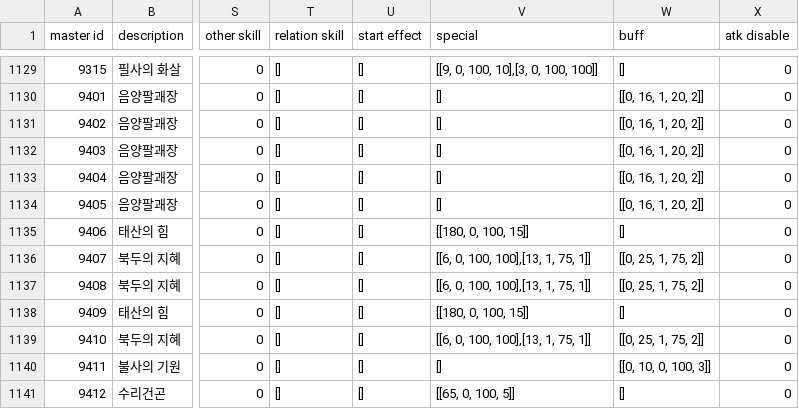
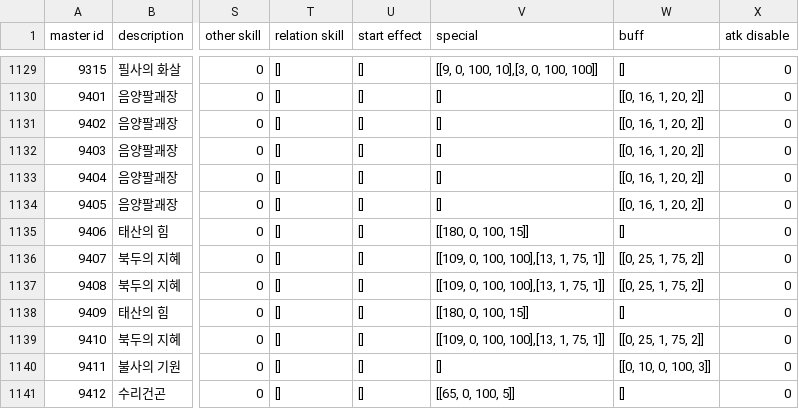
Before and after one commit to swarfarm/swarfarm, a CSV file: bestiary/com2us_data/skills.csv (was skills.csv), drawn as a sheet; only a part is shown, gaps mark what is left out; the diff covers the shown part only; the diff names each change by its address in the sheet, - before the commit and + after, or states it on an @@ line.

Commit message:
Moved com2us data files into a folder under bestiary. Parser updates for some python3 upgrade issues and new 'features' added by com2us.

```diff
--- a/skills.csv
+++ b/bestiary/com2us_data/skills.csv
-V1136:V1137 (special): [[6, 0, 100, 100],[13, 1, 75, 1]]
+V1136:V1137 (special): [[109, 0, 100, 100],[13, 1, 75, 1]]
-V1139 (special): [[6, 0, 100, 100],[13, 1, 75, 1]]
+V1139 (special): [[109, 0, 100, 100],[13, 1, 75, 1]]
```
Also changed, not shown: 1 added row and 82 edited cells elsewhere in this file, 6 other files.
